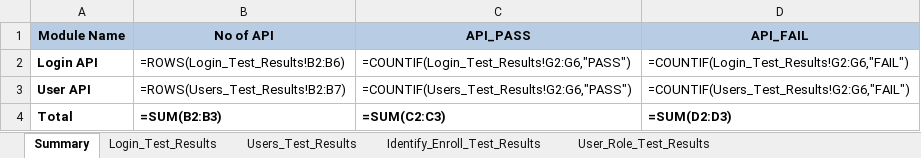
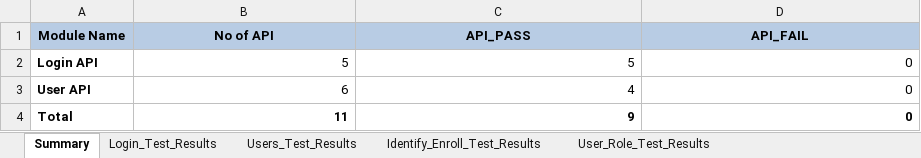
Before and after one commit to shubhampro123/FaceFirst_API_Famework, an Excel workbook: Reports/API_Excel_Report/API_excel_report.xlsx, sheet Summary, drawn as a sheet; values as stored, in another font and other column widths than the file's, no borders; formulas without a stored value are shown as written; the diff names each change by its address in the sheet, - before the commit and + after, or states it on an @@ line.

```diff
--- a/Reports/API_Excel_Report/API_excel_report.xlsx (sheet Summary)
+++ b/Reports/API_Excel_Report/API_excel_report.xlsx (sheet Summary)
-B2 (No of API): =ROWS(Login_Test_Results!B2:B6)
+B2 (No of API): 5
-C2 (API_PASS): =COUNTIF(Login_Test_Results!G2:G6,"PASS")
+C2 (API_PASS): 5
-D2 (API_FAIL): =COUNTIF(Login_Test_Results!G2:G6,"FAIL")
+D2 (API_FAIL): 0
-B3 (No of API): =ROWS(Users_Test_Results!B2:B7)
+B3 (No of API): 6
-C3 (API_PASS): =COUNTIF(Users_Test_Results!G2:G6,"PASS")
+C3 (API_PASS): 4
-D3 (API_FAIL): =COUNTIF(Users_Test_Results!G2:G6,"FAIL")
+D3 (API_FAIL): 0
-B4 (No of API): =SUM(B2:B3)
+B4 (No of API): 11
-C4 (API_PASS): =SUM(C2:C3)
+C4 (API_PASS): 9
-D4 (API_FAIL): =SUM(D2:D3)
+D4 (API_FAIL): 0
```
Also changed, not shown: sheet Notes_Test_Result, sheet Identify_Enroll_Test_Results, API_Test_Data/API_Test_Data_Excel.xlsx, 13 other files.
